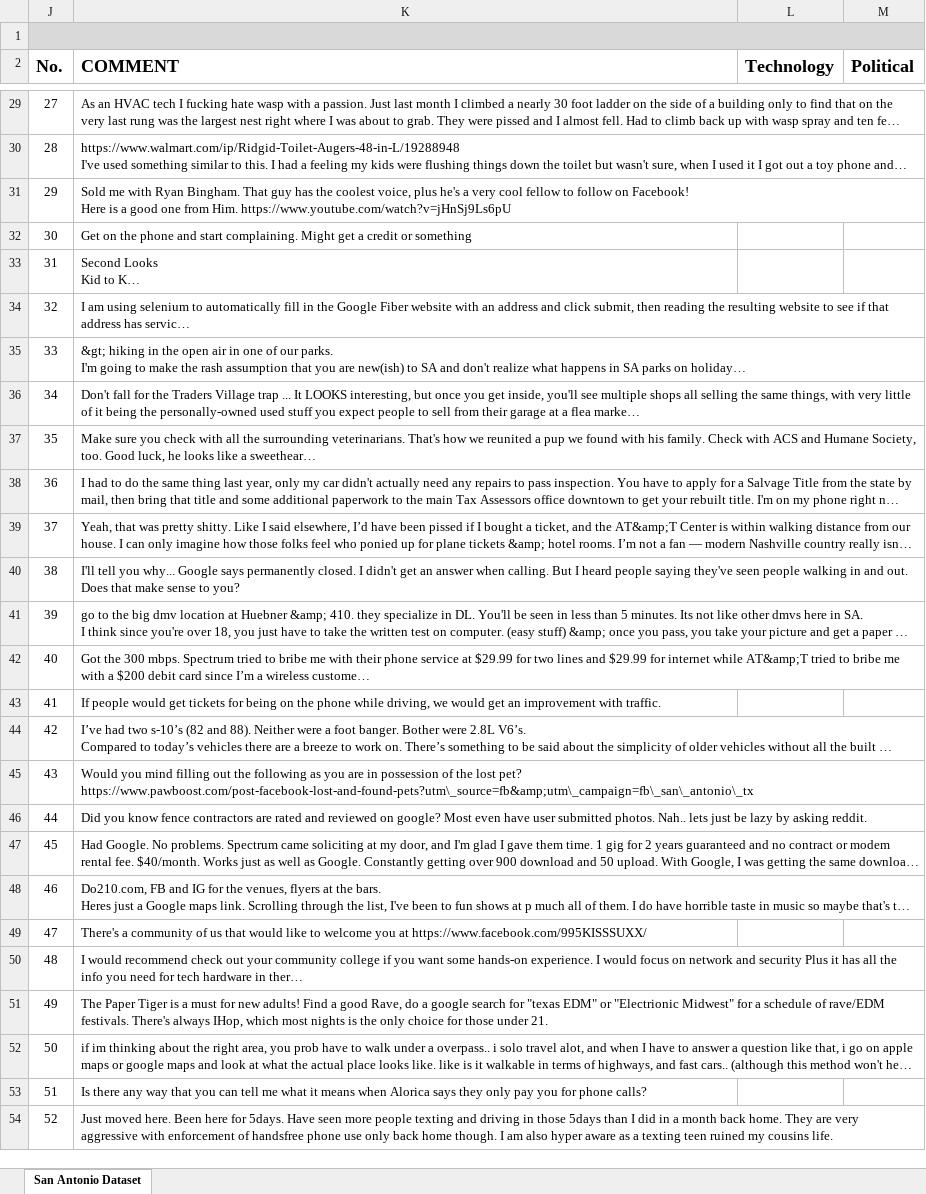
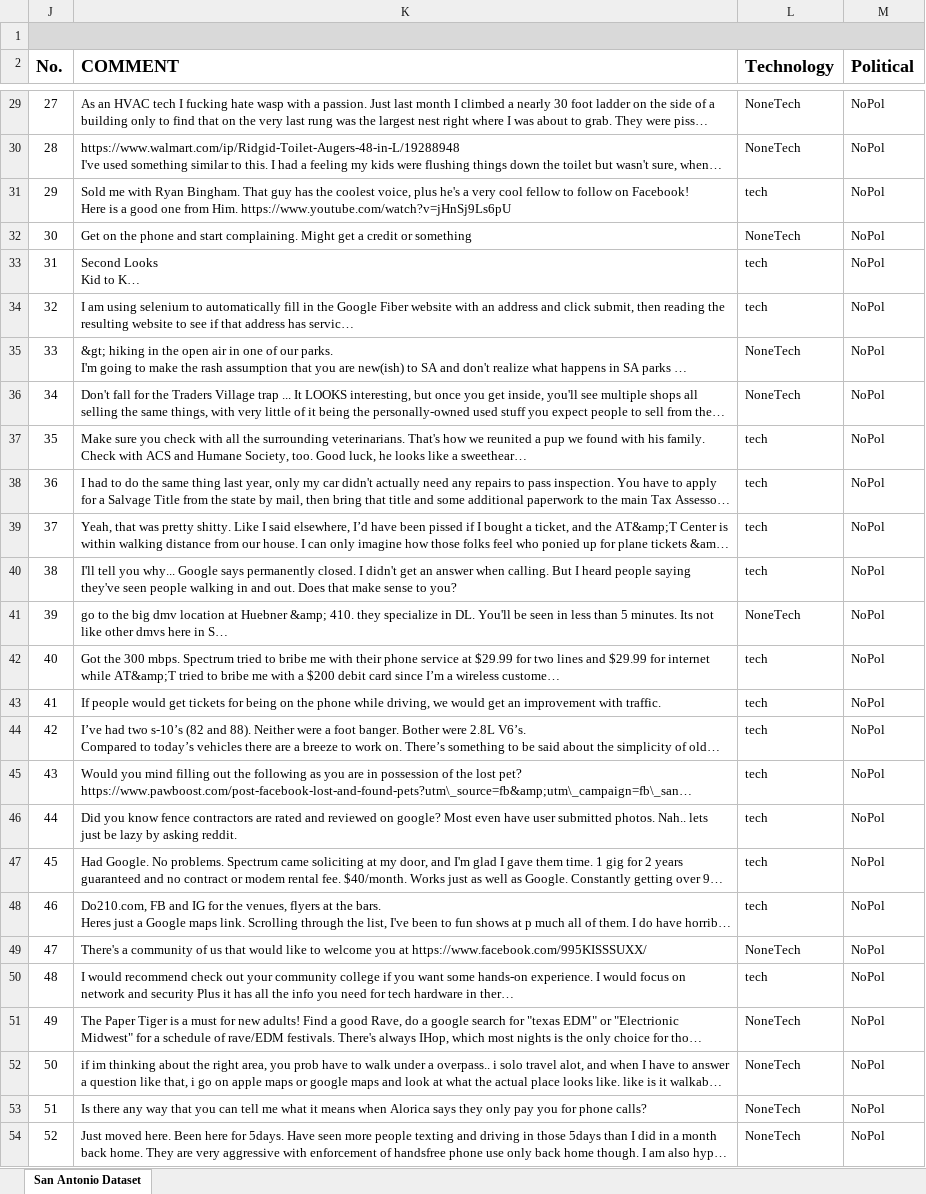
Before and after one commit to caraujo94/group_project_is6713, an Excel workbook: IS6713_Project_GroupAMCS/New Annotations_AMCS.xlsx, sheet San Antonio Dataset, drawn as a sheet; only a part is shown, gaps mark what is left out; long unchanged cells end in …; values as stored, in another font and other column widths than the file's, no borders; the diff covers the shown part only; the diff names each change by its address in the sheet, - before the commit and + after, or states it on an @@ line.

```diff
--- a/IS6713_Project_GroupAMCS/New Annotations_AMCS.xlsx (sheet San Antonio Dataset)
+++ b/IS6713_Project_GroupAMCS/New Annotations_AMCS.xlsx (sheet San Antonio Dataset)
-L29:L30 (Technology): (empty)
+L29:L30 (Technology): NoneTech
-M29:M54 (Political): (empty)
+M29:M54 (Political): NoPol
-L31 (Technology): (empty)
+L31 (Technology): tech
-L32 (Technology): (empty)
+L32 (Technology): NoneTech
-L33:L34 (Technology): (empty)
+L33:L34 (Technology): tech
-L35:L36 (Technology): (empty)
+L35:L36 (Technology): NoneTech
-L37:L40 (Technology): (empty)
+L37:L40 (Technology): tech
-L41 (Technology): (empty)
+L41 (Technology): NoneTech
-L42:L48 (Technology): (empty)
+L42:L48 (Technology): tech
-L49 (Technology): (empty)
+L49 (Technology): NoneTech
-L50 (Technology): (empty)
+L50 (Technology): tech
-L51:L54 (Technology): (empty)
+L51:L54 (Technology): NoneTech
```
Also changed, not shown: 88 edited cells elsewhere in this sheet, IS6713_Project_GroupAMCS/annotatecomments_AMCS_2.xlsx, other group responses/IS6713_Project_Annotations_amcs.xlsx.
